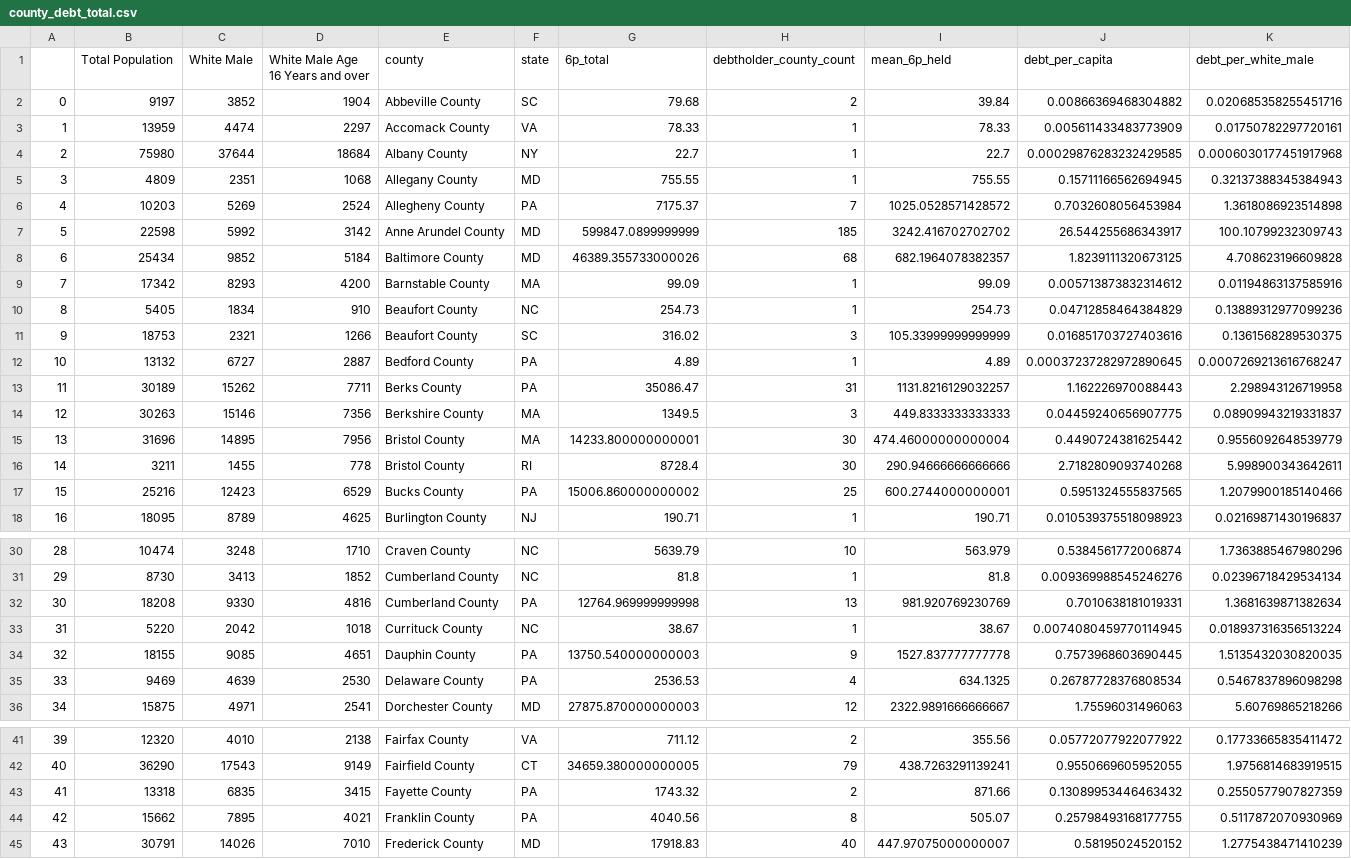
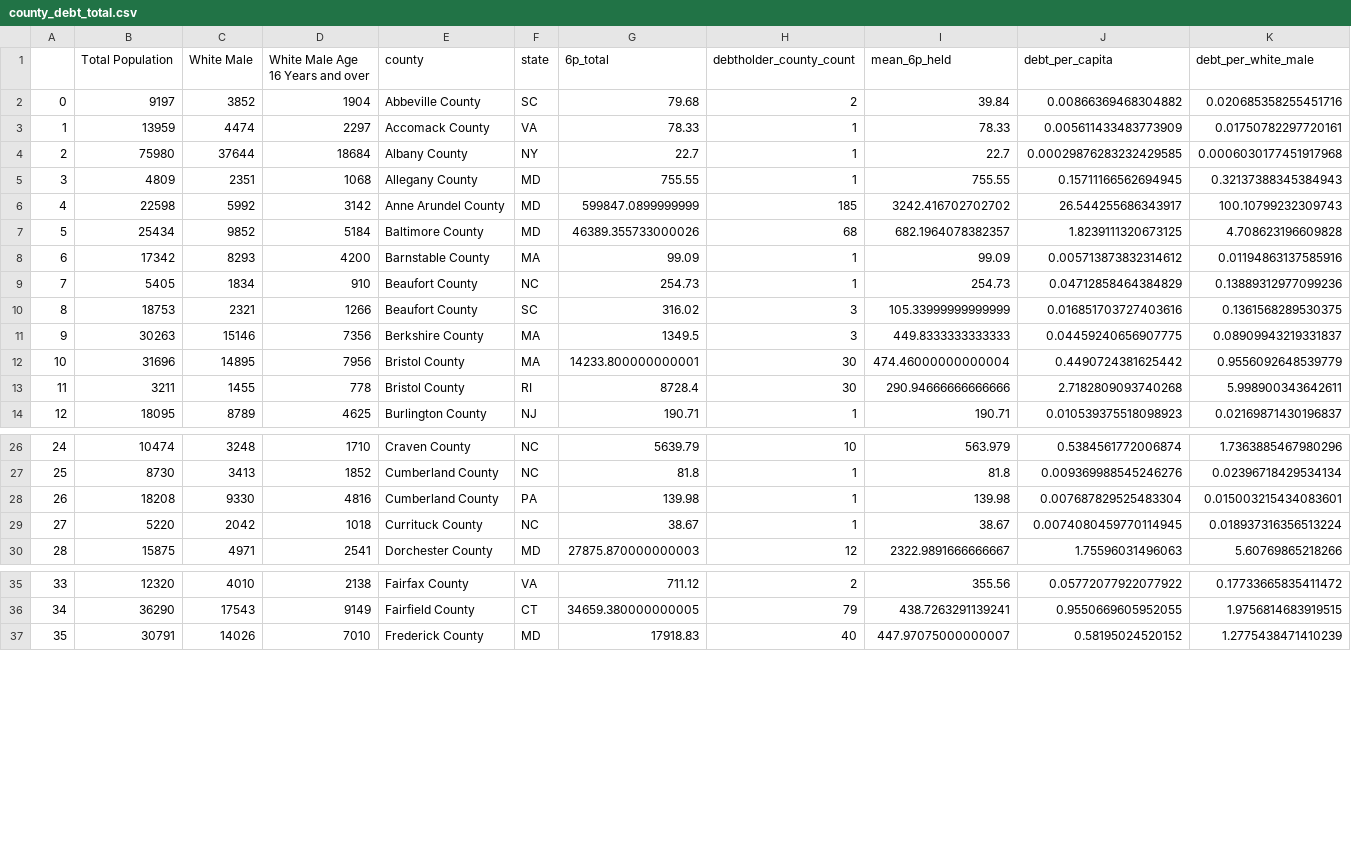
Before and after one commit to davidch2020/SPEOC-pt-1, a CSV file: Data/AssetGeography/county_debt_total.csv, drawn as a sheet; only a part is shown, gaps mark what is left out; removed rows and columns are numbered as before the commit, all else as after; the diff covers the shown part only; the diff names each change by its address in the sheet, - before the commit and + after, or states it on an @@ line.

```diff
--- a/Data/AssetGeography/county_debt_total.csv
+++ b/Data/AssetGeography/county_debt_total.csv
-row 6: 4 | 10203 | 5269 | 2524 | Allegheny County | PA | 7175.37 | 7 | 1025.0528571428572 | 0.7032608056453984 | 1.3618086923514898
@@ column A renumbered between rows 6 and 104 @@
-row 12: 10 | 13132 | 6727 | 2887 | Bedford County | PA | 4.89 | 1 | 4.89 | 0.00037237282972890645 | 0.0007269213616768247
-row 13: 11 | 30189 | 15262 | 7711 | Berks County | PA | 35086.47 | 31 | 1131.8216129032257 | 1.162226970088443 | 2.298943126719958
-row 17: 15 | 25216 | 12423 | 6529 | Bucks County | PA | 15006.860000000002 | 25 | 600.2744000000001 | 0.5951324555837565 | 1.2079900185140466
-G28 (6p_total): 12764.969999999998
+G28 (6p_total): 139.98
-H28 (debtholder_county_count): 13
+H28 (debtholder_county_count): 1
-I28 (mean_6p_held): 981.920769230769
+I28 (mean_6p_held): 139.98
-J28 (debt_per_capita): 0.7010638181019331
+J28 (debt_per_capita): 0.007687829525483304
-K28 (debt_per_white_male): 1.3681639871382634
+K28 (debt_per_white_male): 0.015003215434083601
-row 34: 32 | 18155 | 9085 | 4651 | Dauphin County | PA | 13750.540000000003 | 9 | 1527.837777777778 | 0.7573968603690445 | 1.5135432030820035
-row 35: 33 | 9469 | 4639 | 2530 | Delaware County | PA | 2536.53 | 4 | 634.1325 | 0.26787728376808534 | 0.5467837896098298
-row 43: 41 | 13318 | 6835 | 3415 | Fayette County | PA | 1743.32 | 2 | 871.66 | 0.13089953446463432 | 0.2550577907827359
-row 44: 42 | 15662 | 7895 | 4021 | Franklin County | PA | 4040.56 | 8 | 505.07 | 0.25798493168177755 | 0.5117872070930969
```
Also changed, not shown: 1 added row, 7 removed rows and 5 edited cells elsewhere in this file, Data/AssetGeography/countymapping.csv, Data/Post1790/aggregated_CD_noname.csv, 3 other files.
